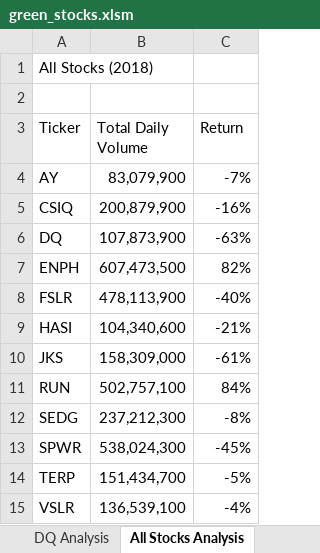
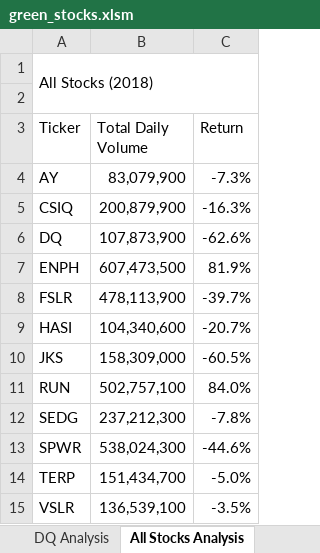
Before and after one commit to elizabethhwhitford/stock-analysis, an Excel workbook: green_stocks.xlsm, sheet All Stocks Analysis, drawn as a sheet; values as stored, in another font and other column widths than the file's, no cell formats; conditional formats not drawn; the diff names each change by its address in the sheet, - before the commit and + after, or states it on an @@ line.

Commit message:
Add files via upload
Numeric and conditional formatting

```diff
--- a/green_stocks.xlsm (sheet All Stocks Analysis)
+++ b/green_stocks.xlsm (sheet All Stocks Analysis)
+A1:C2 merged
-C4 (Return): -7%
+C4 (Return): -7.3%
-C5 (Return): -16%
+C5 (Return): -16.3%
-C6 (Return): -63%
+C6 (Return): -62.6%
-C7 (Return): 82%
+C7 (Return): 81.9%
-C8 (Return): -40%
+C8 (Return): -39.7%
-C9 (Return): -21%
+C9 (Return): -20.7%
-C10 (Return): -61%
+C10 (Return): -60.5%
-C11 (Return): 84%
+C11 (Return): 84.0%
-C12 (Return): -8%
+C12 (Return): -7.8%
-C13 (Return): -45%
+C13 (Return): -44.6%
-C14 (Return): -5%
+C14 (Return): -5.0%
-C15 (Return): -4%
+C15 (Return): -3.5%
```
Also changed, not shown: cell formats.
